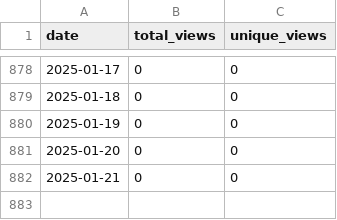
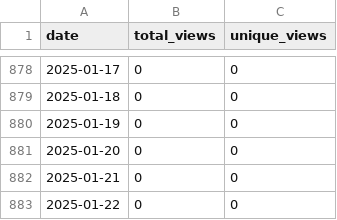
Before and after one commit to wumphlett/repostats, a CSV file: .traffic/views.csv, drawn as a sheet; only a part is shown, gaps mark what is left out; the diff names each change by its address in the sheet, - before the commit and + after, or states it on an @@ line.

```diff
--- a/.traffic/views.csv
+++ b/.traffic/views.csv
+row 883: 2025-01-22 | 0 | 0
```
Also changed, not shown: .traffic/clones.csv, 3 other files.
